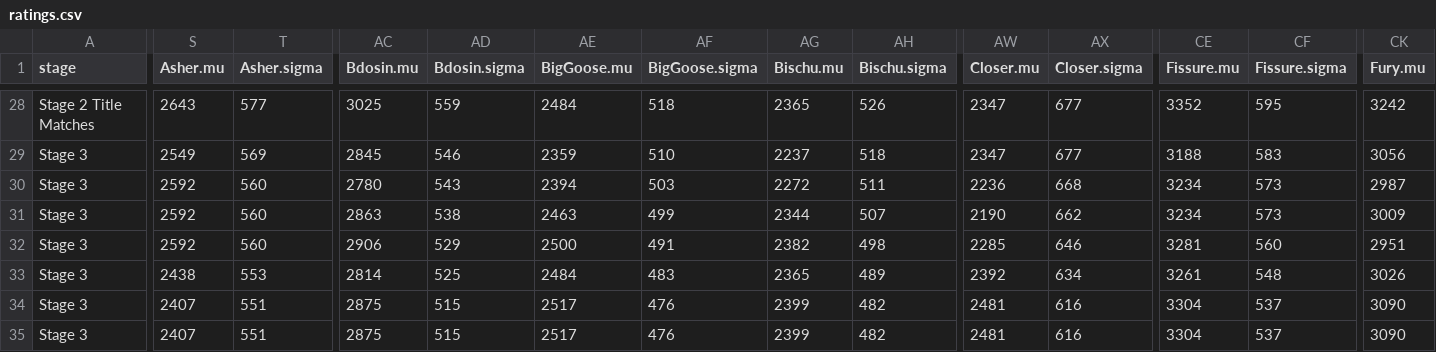
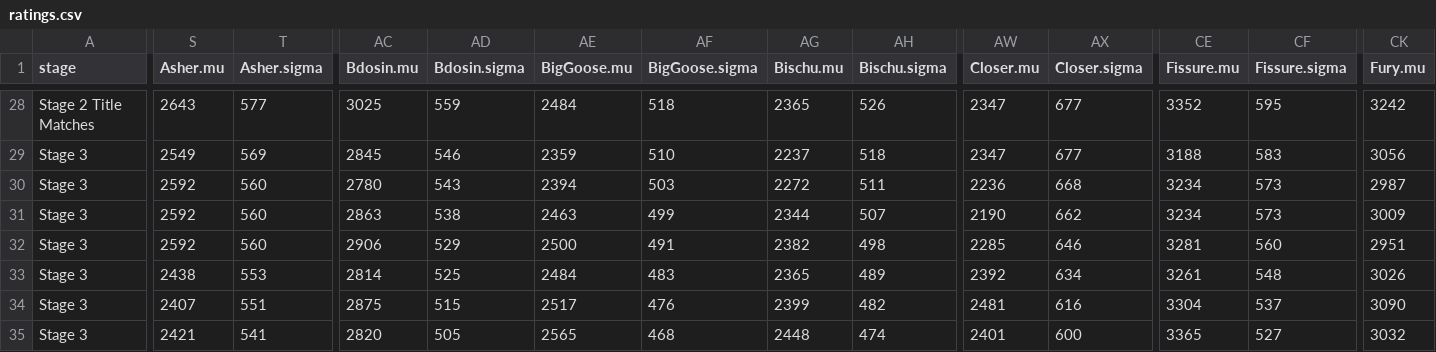
Before and after one commit to ClumsyLee/owl-sr, a CSV file: ratings.csv, drawn as a sheet; only a part is shown, gaps mark what is left out; the diff covers the shown part only; the diff names each change by its address in the sheet, - before the commit and + after, or states it on an @@ line.

```diff
--- a/ratings.csv
+++ b/ratings.csv
-S35 (Asher.mu): 2407
+S35 (Asher.mu): 2421
-T35 (Asher.sigma): 551
+T35 (Asher.sigma): 541
-AC35 (Bdosin.mu): 2875
+AC35 (Bdosin.mu): 2820
-AD35 (Bdosin.sigma): 515
+AD35 (Bdosin.sigma): 505
-AE35 (BigGoose.mu): 2517
+AE35 (BigGoose.mu): 2565
-AF35 (BigGoose.sigma): 476
+AF35 (BigGoose.sigma): 468
-AG35 (Bischu.mu): 2399
+AG35 (Bischu.mu): 2448
-AH35 (Bischu.sigma): 482
+AH35 (Bischu.sigma): 474
-AW35 (Closer.mu): 2481
+AW35 (Closer.mu): 2401
-AX35 (Closer.sigma): 616
+AX35 (Closer.sigma): 600
-CE35 (Fissure.mu): 3304
+CE35 (Fissure.mu): 3365
-CF35 (Fissure.sigma): 537
+CF35 (Fissure.sigma): 527
-CK35 (Fury.mu): 3090
+CK35 (Fury.mu): 3032
```
Also changed, not shown: 17 edited cells elsewhere in this file, games.csv, 10 other files.
